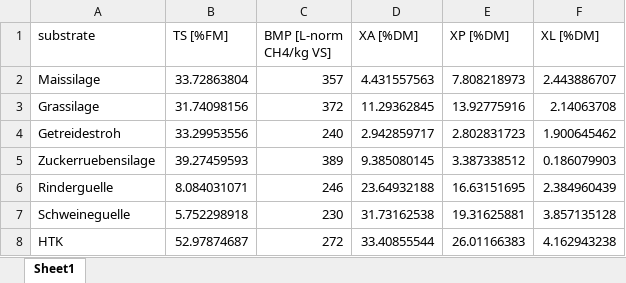
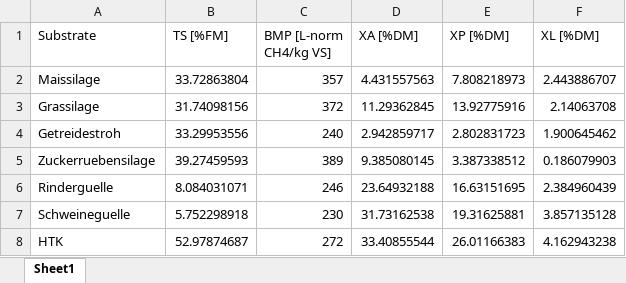
Before and after one commit to JuliusFrontzek/ad_meal_prep_control, an Excel workbook: data/data_out/v2023/nominal_values.xlsx, sheet Sheet1, drawn as a sheet; values as stored, in another font and other column widths than the file's, no borders; the diff names each change by its address in the sheet, - before the commit and + after, or states it on an @@ line.

Commit message:
add tables of descriptive statistics of macro nutrients

```diff
--- a/data/data_out/v2023/nominal_values.xlsx (sheet Sheet1)
+++ b/data/data_out/v2023/nominal_values.xlsx (sheet Sheet1)
-A1: substrate
+A1: Substrate
```
Also changed, not shown: data/data_out/v2023/inlet_concentrations.xlsx, data/data_out/v2023/used_bk_numbers.xlsx, 5 other files.
